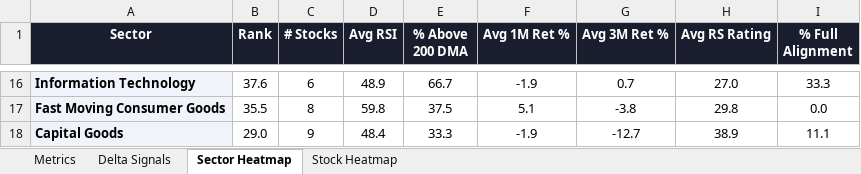
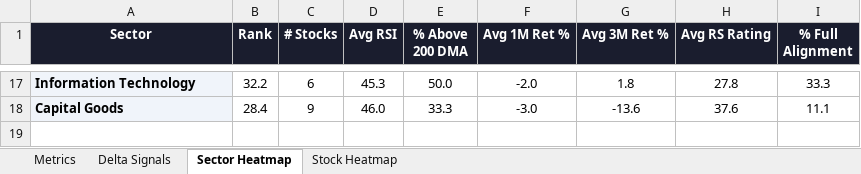
Before and after one commit to RanjitChennai/market-reports, an Excel workbook: NIFTY_100_Technical_Metrics.xlsx, sheet Sector Heatmap, drawn as a sheet; only a part is shown, gaps mark what is left out; values as stored, in another font and other column widths than the file's, no borders; conditional formats not drawn; removed rows and columns are numbered as before the commit, all else as after; the diff covers the shown part only; the diff names each change by its address in the sheet, - before the commit and + after, or states it on an @@ line.

```diff
--- a/NIFTY_100_Technical_Metrics.xlsx (sheet Sector Heatmap)
+++ b/NIFTY_100_Technical_Metrics.xlsx (sheet Sector Heatmap)
-B17 (Rank): 37.6
+B17 (Rank): 32.2
-D17 (Avg RSI): 48.9
+D17 (Avg RSI): 45.3
-E17 (% Above 200 DMA): 66.7
+E17 (% Above 200 DMA): 50.0
-F17 (Avg 1M Ret %): -1.9
+F17 (Avg 1M Ret %): -2.0
-G17 (Avg 3M Ret %): 0.7
+G17 (Avg 3M Ret %): 1.8
-H17 (Avg RS Rating): 27.0
+H17 (Avg RS Rating): 27.8
-row 17: Fast Moving Consumer Goods | 35.5 | 8 | 59.8 | 37.5 | 5.1 | -3.8 | 29.8 | 0.0
-B18 (Rank): 29.0
+B18 (Rank): 28.4
-D18 (Avg RSI): 48.4
+D18 (Avg RSI): 46.0
-F18 (Avg 1M Ret %): -1.9
+F18 (Avg 1M Ret %): -3.0
-G18 (Avg 3M Ret %): -12.7
+G18 (Avg 3M Ret %): -13.6
-H18 (Avg RS Rating): 38.9
+H18 (Avg RS Rating): 37.6
```
Also changed, not shown: 5 added rows, 4 removed rows and 50 edited cells elsewhere in this sheet, sheet Delta Signals, sheet Metrics, sheet Stock Heatmap.
